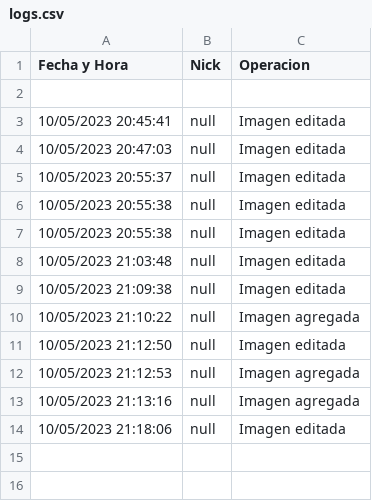
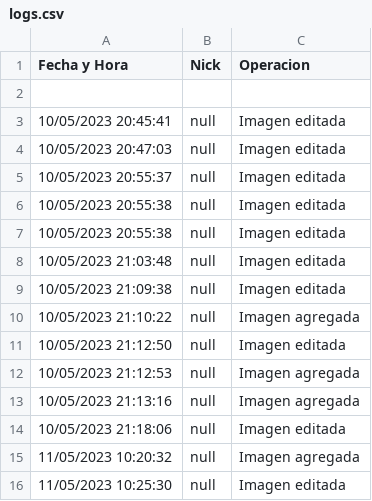
Before and after one commit to mayraPeguinho/unlpImage, a CSV file: logs/logs.csv, drawn as a sheet.

```diff
--- a/logs/logs.csv
+++ b/logs/logs.csv
@@ -14 +14,3 @@ Fecha y Hora,Nick,Operacion
 10/05/2023 21:18:06,null,Imagen editada
+11/05/2023 10:20:32,null,Imagen agregada
+11/05/2023 10:25:30,null,Imagen editada
```
Also changed, not shown: 5 other files.
